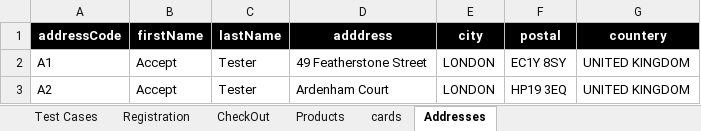
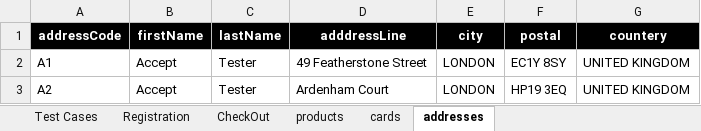
Before and after one commit to walahamad/CBISmoke, an Excel workbook: src/com/generic/config/DataSheet.xlsx, sheet addresses, drawn as a sheet; values as stored, in another font and other column widths than the file's, no borders; the diff names each change by its address in the sheet, - before the commit and + after, or states it on an @@ line.

Commit message:
General changes in infra and xls readaing - adding function to read addresses - modify the function that read the data from sheet - add function to read products
Change-Id: I2cbb4ed533504e4da926507a1c1f35cc81f17c1c
Signed-off-by: Ibatta <Ibatta@Ibatta-Lap>

```diff
--- a/src/com/generic/config/DataSheet.xlsx (sheet addresses)
+++ b/src/com/generic/config/DataSheet.xlsx (sheet addresses)
-sheet tab: Products
+sheet tab: products
-sheet tab: Addresses
+sheet tab: addresses
-D1: adddress
+D1: adddressLine
```
Also changed, not shown: 4 other files.
